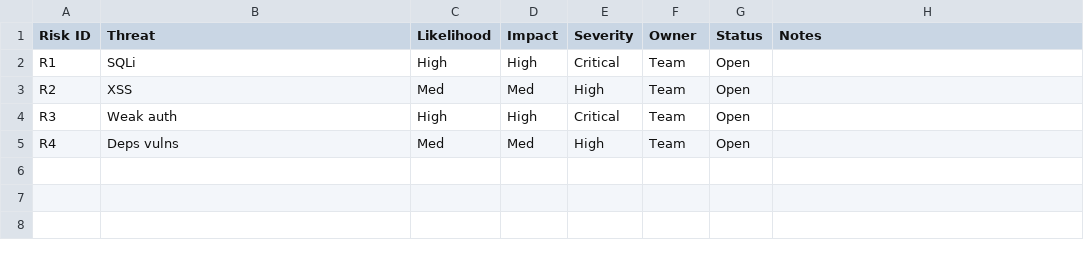
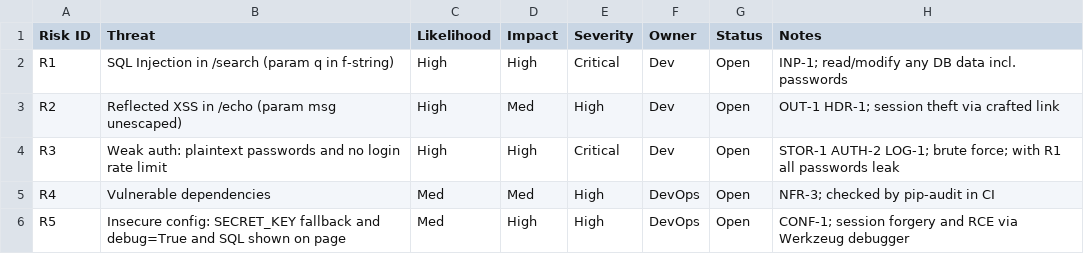
Before and after one commit to vastorozhenko/pr1-2, a CSV file: docs/risk-register.csv, drawn as a sheet.

Commit message:
docs: threat model and risk register

```diff
--- a/docs/risk-register.csv
+++ b/docs/risk-register.csv
@@ -1,5 +1,6 @@
 Risk ID,Threat,Likelihood,Impact,Severity,Owner,Status,Notes
-R1,SQLi,High,High,Critical,Team,Open,
-R2,XSS,Med,Med,High,Team,Open,
-R3,Weak auth,High,High,Critical,Team,Open,
-R4,Deps vulns,Med,Med,High,Team,Open,
+R1,SQL Injection in /search (param q in f-string),High,High,Critical,Dev,Open,INP-1; read/modify any DB data incl. passwords
+R2,Reflected XSS in /echo (param msg unescaped),High,Med,High,Dev,Open,OUT-1 HDR-1; session theft via crafted link
+R3,Weak auth: plaintext passwords and no login rate limit,High,High,Critical,Dev,Open,STOR-1 AUTH-2 LOG-1; brute force; with R1 all passwords leak
+R4,Vulnerable dependencies,Med,Med,High,DevOps,Open,NFR-3; checked by pip-audit in CI
+R5,Insecure config: SECRET_KEY fallback and debug=True and SQL shown on page,Med,High,High,DevOps,Open,CONF-1; session forgery and RCE via Werkzeug debugger
```
Also changed, not shown: 1 other file.
